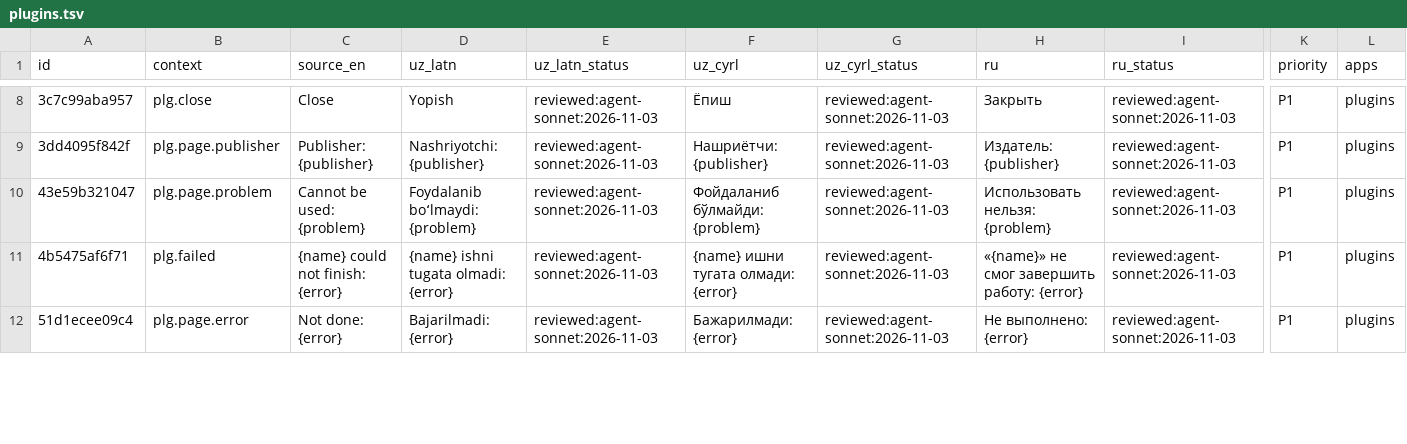
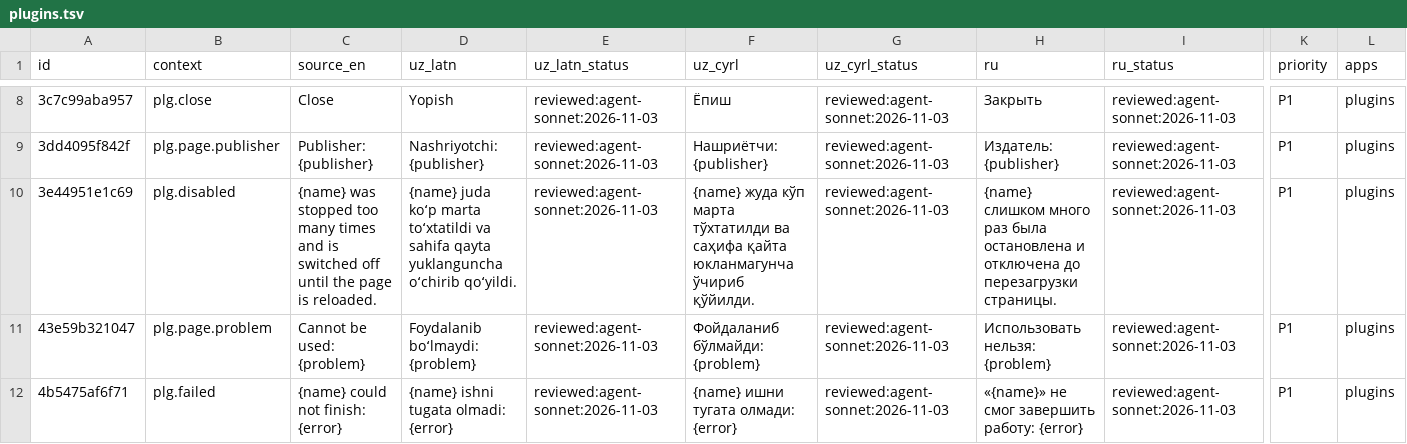
Before and after one commit to bakhodirovxz/Office, a TSV file: i18n/plugins.tsv, drawn as a sheet; only a part is shown, gaps mark what is left out; the shorter side is filled out with more unchanged rows; rows hold the shown columns only; the diff names each change by its address in the sheet, - before the commit and + after, or states it on an @@ line.

Commit message:
plugins: harden memory, stack and time limits (F1 own memory and GC types, F4 stack, F3 invocation deadline, fetch cap, event budget, auto-disable)

```diff
--- a/i18n/plugins.tsv
+++ b/i18n/plugins.tsv
+row 10: 3e44951e1c69 | plg.disabled | {name} was stopped too many times and is switched off until the page is reloaded. | {name} juda koʻp marta toʻxtatildi va sahifa qayta yuklanguncha oʻchirib qoʻyildi. | reviewed:agent-sonnet:2026-11-03 | {name} жуда кўп марта тўхтатилди ва саҳифа қайта юкланмагунча ўчириб қўйилди. | reviewed:agent-sonnet:2026-11-03 | {name} слишком много раз была остановлена и отключена до перезагрузки страницы. | reviewed:agent-sonnet:2026-11-03 | P1 | plugins
```
Also changed, not shown: 18 other files.
